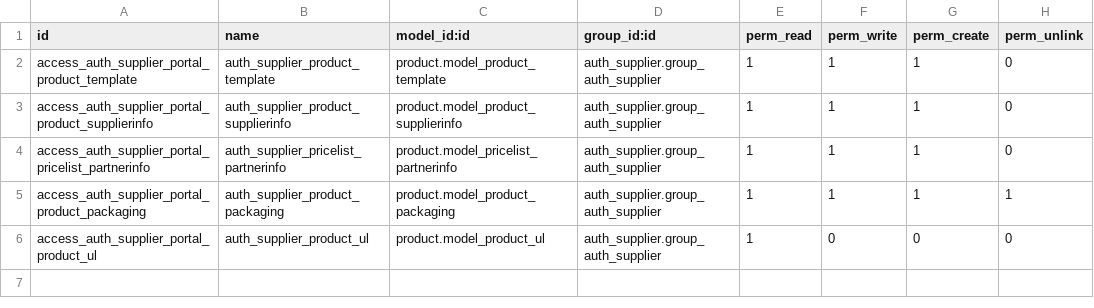
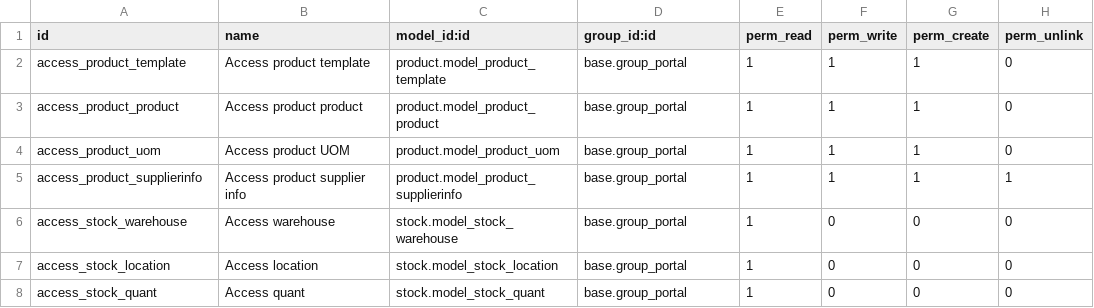
Before and after one commit to OCA/website, a CSV file: website_portal_purchase_product/security/ir.model.access.csv, drawn as a sheet.

Commit message:
[WIP][MIG][9.0][website_portal_purchase_product] Migrate.
Module has been renamed from `website_product_supplier` to `website_portal_purchase_product`, which follows better the guidelines.

Many code has changed to make it compatible with the backported `website_portal_v10` collection.

Complete refactor of module.

- It now uses the `supplier` flag on user's commercial partner to grant access to features.
- No controllers use `sudo()`, but ACLs and record access rules.
- JavaScript and CSS are simplified or directly removed.
- Controllers now are `product.template`-oriented, not `product.supplierinfo`-oriented.
- ... although `product.supplierinfo` is still used for record access rules.
- Based completely on `website_portal_v10`.
- Views are better split in files.
- Benefit of new `website_form` module for Odoo v9.

```diff
--- a/website_portal_purchase_product/security/ir.model.access.csv
+++ b/website_portal_purchase_product/security/ir.model.access.csv
@@ -1,6 +1,8 @@
 id,name,model_id:id,group_id:id,perm_read,perm_write,perm_create,perm_unlink
-access_auth_supplier_portal_product_template,auth_supplier_product_template,product.model_product_template,auth_supplier.group_auth_supplier,1,1,1,0
-access_auth_supplier_portal_product_supplierinfo,auth_supplier_product_supplierinfo,product.model_product_supplierinfo,auth_supplier.group_auth_supplier,1,1,1,0
-access_auth_supplier_portal_pricelist_partnerinfo,auth_supplier_pricelist_partnerinfo,product.model_pricelist_partnerinfo,auth_supplier.group_auth_supplier,1,1,1,0
-access_auth_supplier_portal_product_packaging,auth_supplier_product_packaging,product.model_product_packaging,auth_supplier.group_auth_supplier,1,1,1,1
-access_auth_supplier_portal_product_ul,auth_supplier_product_ul,product.model_product_ul,auth_supplier.group_auth_supplier,1,0,0,0
+access_product_template,Access product template,product.model_product_template,base.group_portal,1,1,1,0
+access_product_product,Access product product,product.model_product_product,base.group_portal,1,1,1,0
+access_product_uom,Access product UOM,product.model_product_uom,base.group_portal,1,1,1,0
+access_product_supplierinfo,Access product supplier info,product.model_product_supplierinfo,base.group_portal,1,1,1,1
+access_stock_warehouse,Access warehouse,stock.model_stock_warehouse,base.group_portal,1,0,0,0
+access_stock_location,Access location,stock.model_stock_location,base.group_portal,1,0,0,0
+access_stock_quant,Access quant,stock.model_stock_quant,base.group_portal,1,0,0,0
```
Also changed, not shown: 30 other files.
